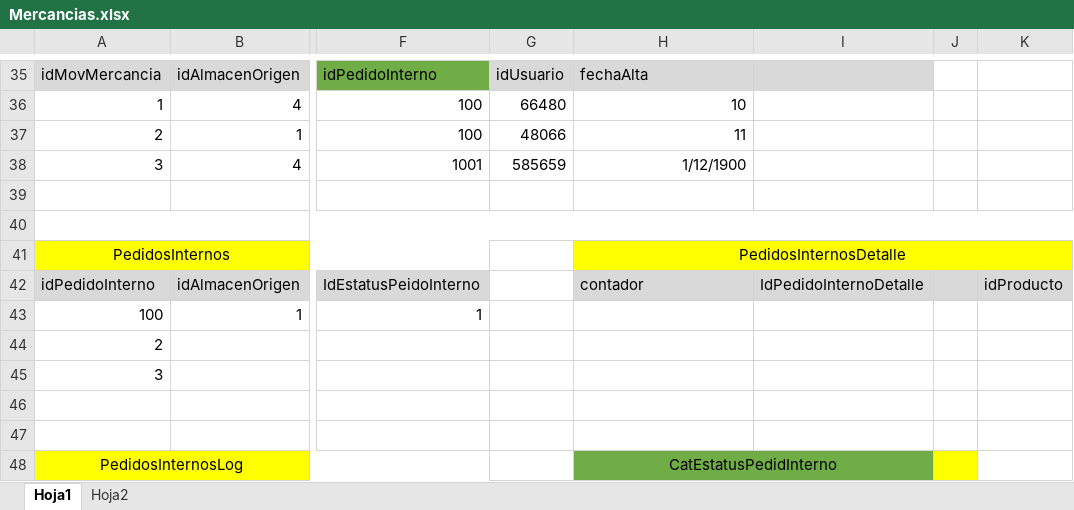
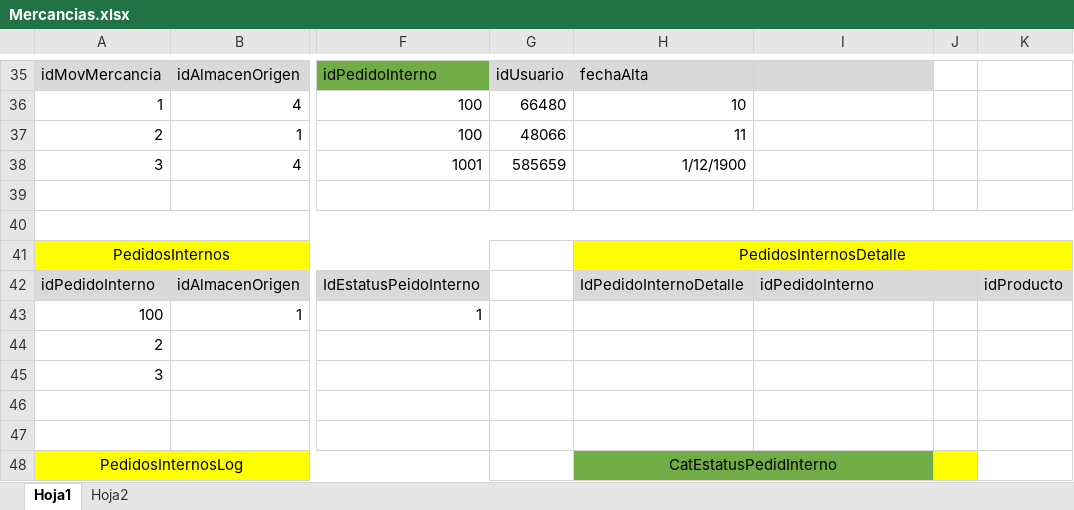
Before and after one commit to varCloud/comercializadora, an Excel workbook: Analisis/Mercancias.xlsx, sheet Hoja1, drawn as a sheet; only a part is shown, gaps mark what is left out; values as stored, in another font and other column widths than the file's, no borders; the diff names each change by its address in the sheet, - before the commit and + after, or states it on an @@ line.

Commit message:
se sube mercancias.xls de como quedaron las tablas

```diff
--- a/Analisis/Mercancias.xlsx (sheet Hoja1)
+++ b/Analisis/Mercancias.xlsx (sheet Hoja1)
-H42: contador
+H42: IdPedidoInternoDetalle
-I42: IdPedidoInternoDetalle
+I42: idPedidoInterno
```
